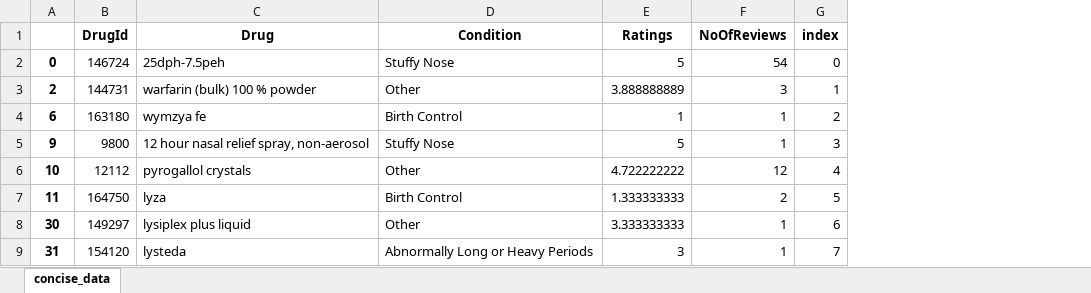
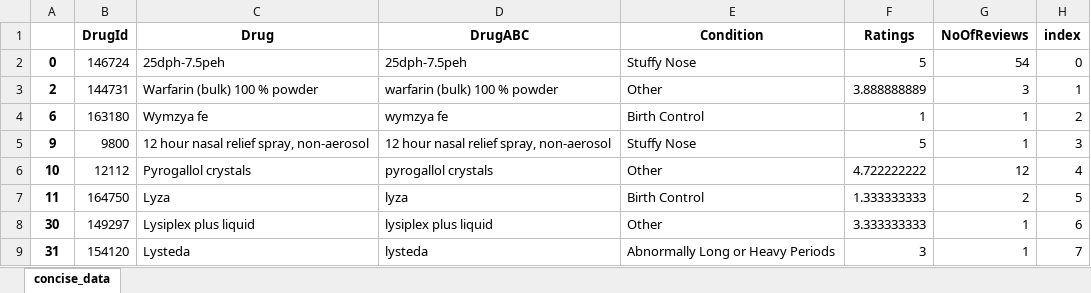
Before and after one commit to AynSiddiqui/MyPharmacy, an Excel workbook: output.xlsx, sheet concise_data, drawn as a sheet; only a part is shown; values as stored, in another font and other column widths than the file's, no borders; addresses are those after the commit; the diff names each change by its address in the sheet, - before the commit and + after, or states it on an @@ line.

```diff
--- a/output.xlsx (sheet concise_data)
+++ b/output.xlsx (sheet concise_data)
+column C (Drug), rows 2-9: 25dph-7.5peh | Warfarin (bulk) 100 % powder | Wymzya fe | 12 hour nasal relief spray, non-aerosol | Pyrogallol crystals | Lyza | Lysiplex plus liquid | Lysteda
-D1: Drug
+D1: DrugABC
```
Also changed, not shown: 4 other files.
